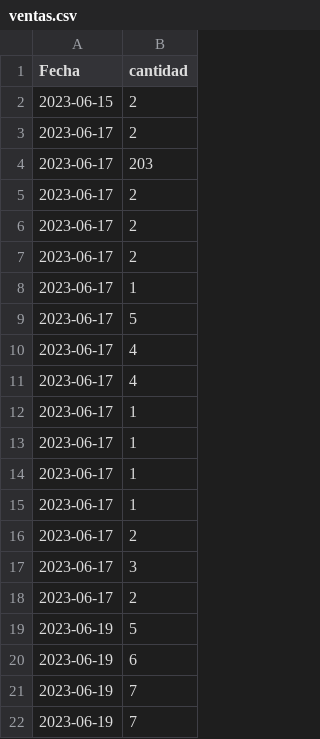
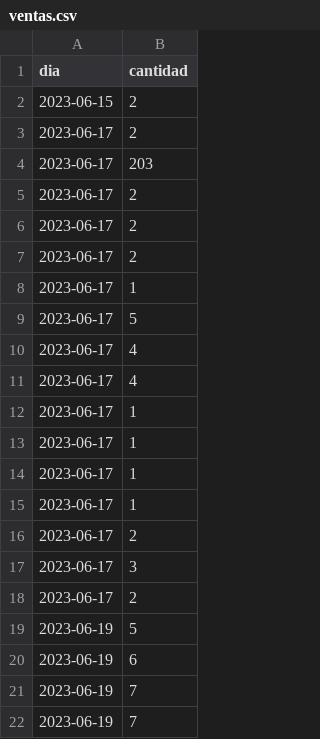
Before and after one commit to JhonnyJR10/csvPos, a CSV file: ventas.csv, drawn as a sheet.

Commit message:
Update ventas.csv

```diff
--- a/ventas.csv
+++ b/ventas.csv
@@ -1,2 +1,2 @@
-Fecha,cantidad
+dia,cantidad
 2023-06-15,2
```
